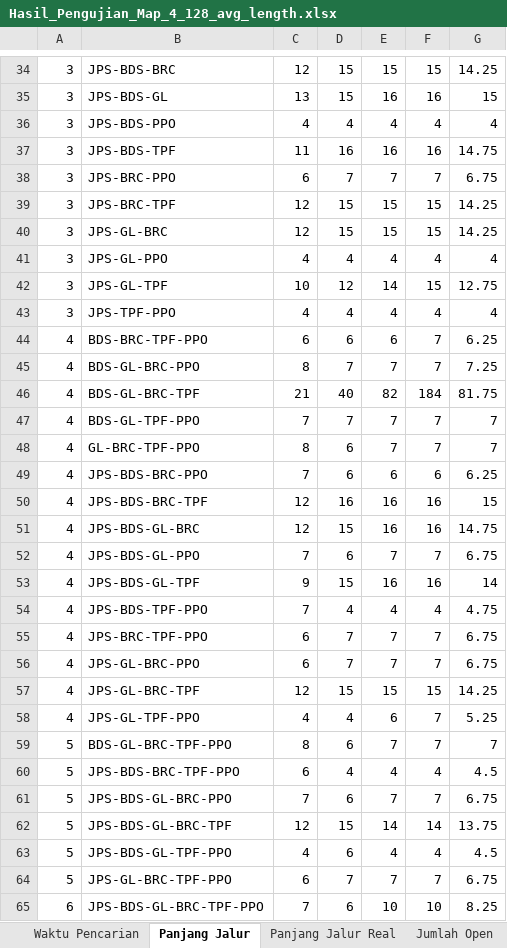
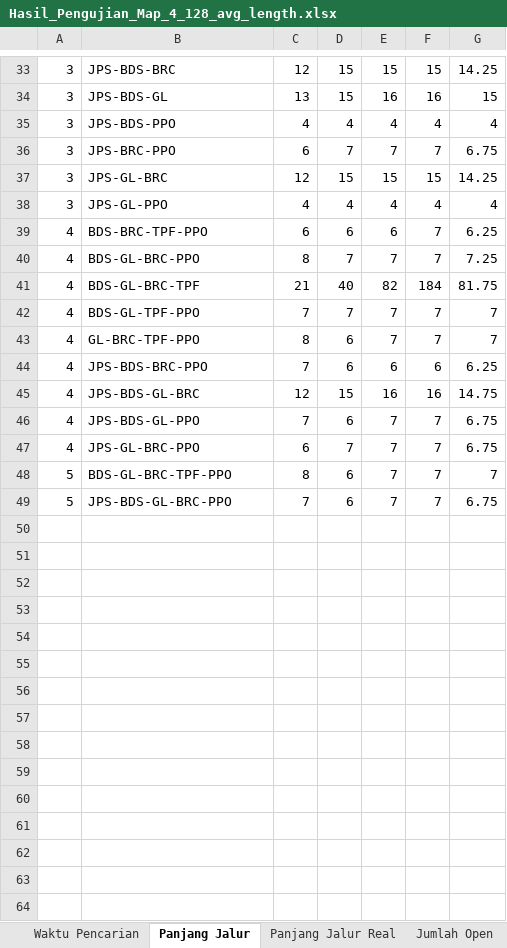
Before and after one commit to TegarSubagdja/Python_TA-Scratch, an Excel workbook: Excel/Validasi/Hasil_Pengujian_Map_4_128_avg_length.xlsx, sheet Panjang Jalur, drawn as a sheet; only a part is shown, gaps mark what is left out; values as stored, in another font and other column widths than the file's, no borders; the diff covers the shown part only; the diff names each change by its address in the sheet, - before the commit and + after, or states it on an @@ line.

```diff
--- a/Excel/Validasi/Hasil_Pengujian_Map_4_128_avg_length.xlsx (sheet Panjang Jalur)
+++ b/Excel/Validasi/Hasil_Pengujian_Map_4_128_avg_length.xlsx (sheet Panjang Jalur)
-row 37: 3 | JPS-BDS-TPF | 11 | 16 | 16 | 16 | 14.75
-row 39: 3 | JPS-BRC-TPF | 12 | 15 | 15 | 15 | 14.25
-row 42: 3 | JPS-GL-TPF | 10 | 12 | 14 | 15 | 12.75
-row 43: 3 | JPS-TPF-PPO | 4 | 4 | 4 | 4 | 4
-row 50: 4 | JPS-BDS-BRC-TPF | 12 | 16 | 16 | 16 | 15
-row 53: 4 | JPS-BDS-GL-TPF | 9 | 15 | 16 | 16 | 14
-row 54: 4 | JPS-BDS-TPF-PPO | 7 | 4 | 4 | 4 | 4.75
-row 55: 4 | JPS-BRC-TPF-PPO | 6 | 7 | 7 | 7 | 6.75
-row 57: 4 | JPS-GL-BRC-TPF | 12 | 15 | 15 | 15 | 14.25
-row 58: 4 | JPS-GL-TPF-PPO | 4 | 4 | 6 | 7 | 5.25
-row 60: 5 | JPS-BDS-BRC-TPF-PPO | 6 | 4 | 4 | 4 | 4.5
-row 62: 5 | JPS-BDS-GL-BRC-TPF | 12 | 15 | 14 | 14 | 13.75
-row 63: 5 | JPS-BDS-GL-TPF-PPO | 4 | 6 | 4 | 4 | 4.5
-row 64: 5 | JPS-GL-BRC-TPF-PPO | 6 | 7 | 7 | 7 | 6.75
-row 65: 6 | JPS-BDS-GL-BRC-TPF-PPO | 7 | 6 | 10 | 10 | 8.25
```
Also changed, not shown: 1 removed row and 2 edited cells elsewhere in this sheet, sheet Waktu Pencarian, sheet Jumlah Open, sheet Jumlah Close, sheet Jumlah Belok, sheet Panjang Jalur Real, charts or pictures, Excel/Avg/Rata-rata-128.xlsx, Excel/Avg/Rata-rata-All-Map.xlsx, 31 other files.
